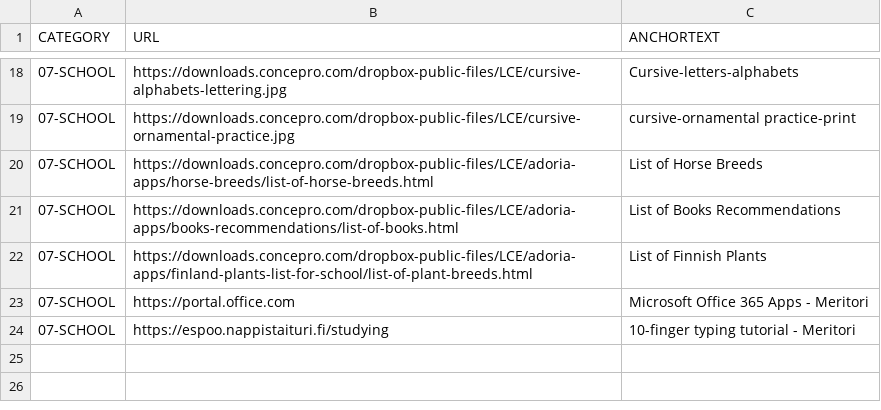
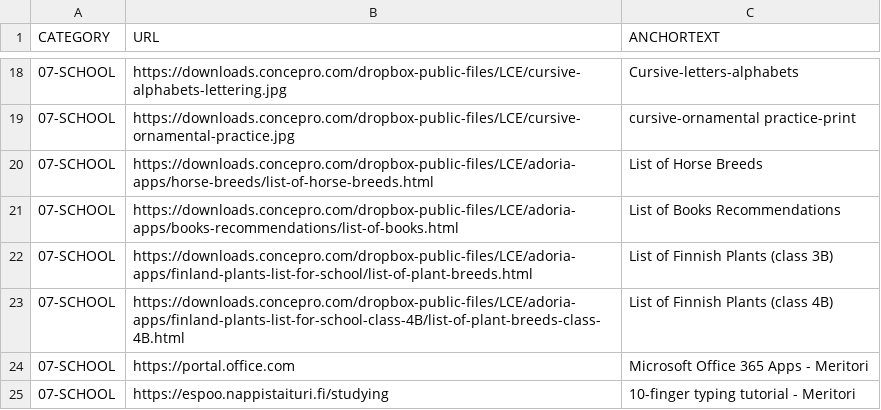
Before and after one commit to abhishek-paliwal/PROJECTS-REACTJS, a CSV file: app01-homepage/src/data/data_in/07-school-kids-links.csv, drawn as a sheet; only a part is shown, gaps mark what is left out.

```diff
--- a/app01-homepage/src/data/data_in/07-school-kids-links.csv
+++ b/app01-homepage/src/data/data_in/07-school-kids-links.csv
@@ -21,3 +21,4 @@ CATEGORY;URL;ANCHORTEXT
 07-SCHOOL;https://downloads.concepro.com/dropbox-public-files/LCE/adoria-apps/books-recommendations/list-of-books.html;List of Books Recommendations
-07-SCHOOL;https://downloads.concepro.com/dropbox-public-files/LCE/adoria-apps/finland-plants-list-for-school/list-of-plant-breeds.html;List of Finnish Plants
+07-SCHOOL;https://downloads.concepro.com/dropbox-public-files/LCE/adoria-apps/finland-plants-list-for-school/list-of-plant-breeds.html;List of Finnish Plants (class 3B)
+07-SCHOOL;https://downloads.concepro.com/dropbox-public-files/LCE/adoria-apps/finland-plants-list-for-school-class-4B/list-of-plant-breeds-class-4B.html;List of Finnish Plants (class 4B)
 07-SCHOOL;https://portal.office.com; Microsoft Office 365 Apps - Meritori
```
Also changed, not shown: app01-homepage/src/data/data_out/combinedCategoryLinksData.csv, 1 other file.
